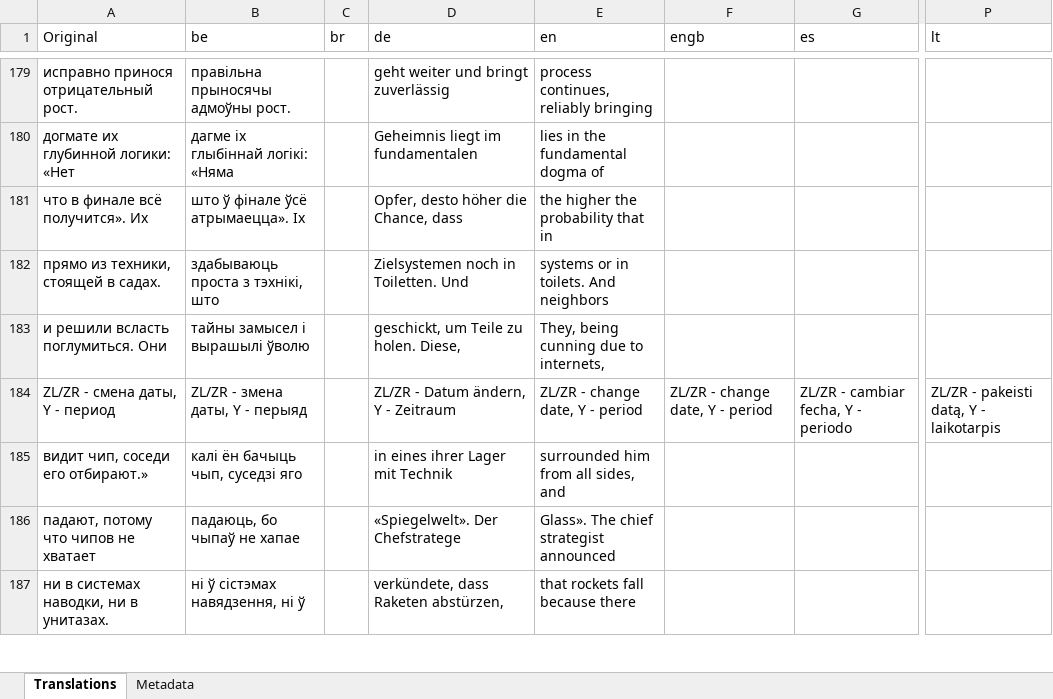
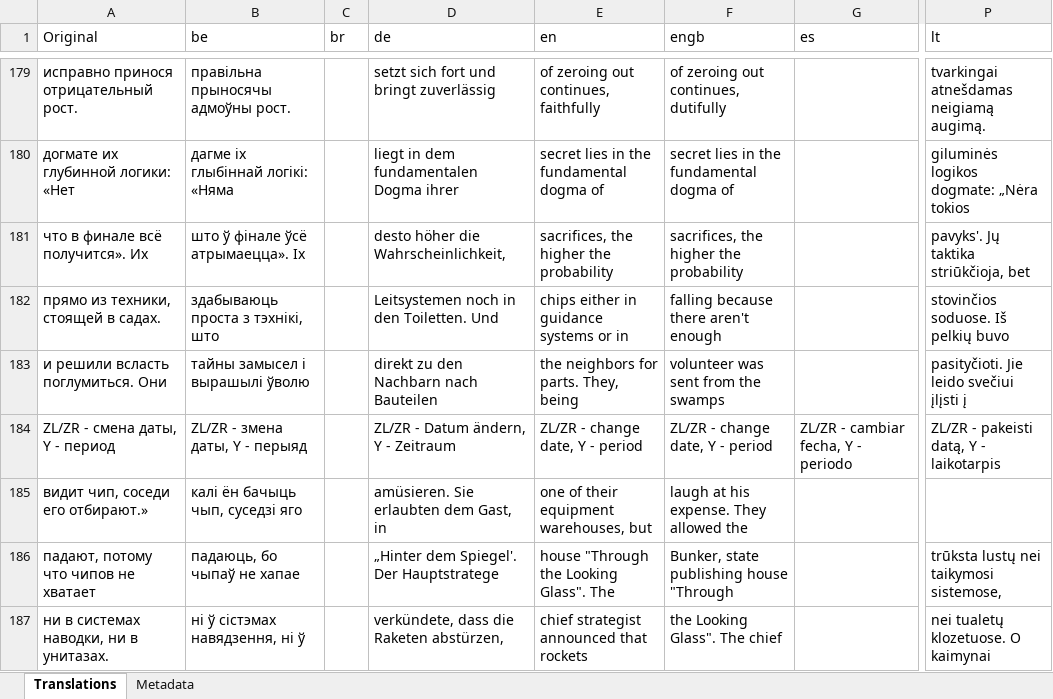
Before and after one commit to erickreyestorres/DBIPatcher, an Excel workbook: data/dictionary.xlsx, sheet Translations, drawn as a sheet; only a part is shown, gaps mark what is left out; values as stored, in another font and other column widths than the file's, no borders; the diff covers the shown part only; the diff names each change by its address in the sheet, - before the commit and + after, or states it on an @@ line.

```diff
--- a/data/dictionary.xlsx (sheet Translations)
+++ b/data/dictionary.xlsx (sheet Translations)
-D179 (de): geht weiter und bringt zuverlässig
+D179 (de): setzt sich fort und bringt zuverlässig
-E179 (en): process continues, reliably bringing
+E179 (en): of zeroing out continues, faithfully
-F179 (engb): (empty)
+F179 (engb): of zeroing out continues, dutifully
-P179 (lt): (empty)
+P179 (lt): tvarkingai atnešdamas neigiamą augimą.
-D180 (de): Geheimnis liegt im fundamentalen
+D180 (de): liegt in dem fundamentalen Dogma ihrer
-E180 (en): lies in the fundamental dogma of
+E180 (en): secret lies in the fundamental dogma of
-F180 (engb): (empty)
+F180 (engb): secret lies in the fundamental dogma of
-P180 (lt): (empty)
+P180 (lt): giluminės logikos dogmate: „Nėra tokios
-D181 (de): Opfer, desto höher die Chance, dass
+D181 (de): desto höher die Wahrscheinlichkeit,
-E181 (en): the higher the probability that in
+E181 (en): sacrifices, the higher the probability
-F181 (engb): (empty)
+F181 (engb): sacrifices, the higher the probability
-P181 (lt): (empty)
+P181 (lt): pavyks'. Jų taktika striūkčioja, bet
-D182 (de): Zielsystemen noch in Toiletten. Und
+D182 (de): Leitsystemen noch in den Toiletten. Und
-E182 (en): systems or in toilets. And neighbors
+E182 (en): chips either in guidance systems or in
-F182 (engb): (empty)
+F182 (engb): falling because there aren't enough
-P182 (lt): (empty)
+P182 (lt): stovinčios soduose. Iš pelkių buvo
-D183 (de): geschickt, um Teile zu holen. Diese,
+D183 (de): direkt zu den Nachbarn nach Bauteilen
-E183 (en): They, being cunning due to internets,
+E183 (en): the neighbors for parts. They, being
-F183 (engb): (empty)
+F183 (engb): volunteer was sent from the swamps
-P183 (lt): (empty)
+P183 (lt): pasityčioti. Jie leido svečiui įlįsti į
-D185 (de): in eines ihrer Lager mit Technik
+D185 (de): amüsieren. Sie erlaubten dem Gast, in
-E185 (en): surrounded him from all sides, and
+E185 (en): one of their equipment warehouses, but
-F185 (engb): (empty)
+F185 (engb): laugh at his expense. They allowed the
-D186 (de): «Spiegelwelt». Der Chefstratege
+D186 (de): „Hinter dem Spiegel'. Der Hauptstratege
-E186 (en): Glass». The chief strategist announced
+E186 (en): house "Through the Looking Glass". The
-F186 (engb): (empty)
+F186 (engb): Bunker, state publishing house "Through
-P186 (lt): (empty)
+P186 (lt): trūksta lustų nei taikymosi sistemose,
-D187 (de): verkündete, dass Raketen abstürzen,
+D187 (de): verkündete, dass die Raketen abstürzen,
-E187 (en): that rockets fall because there
+E187 (en): chief strategist announced that rockets
-F187 (engb): (empty)
+F187 (engb): the Looking Glass". The chief
-P187 (lt): (empty)
+P187 (lt): nei tualetų klozetuose. O kaimynai
```
Also changed, not shown: 100 edited cells elsewhere in this sheet, 3 other files.
